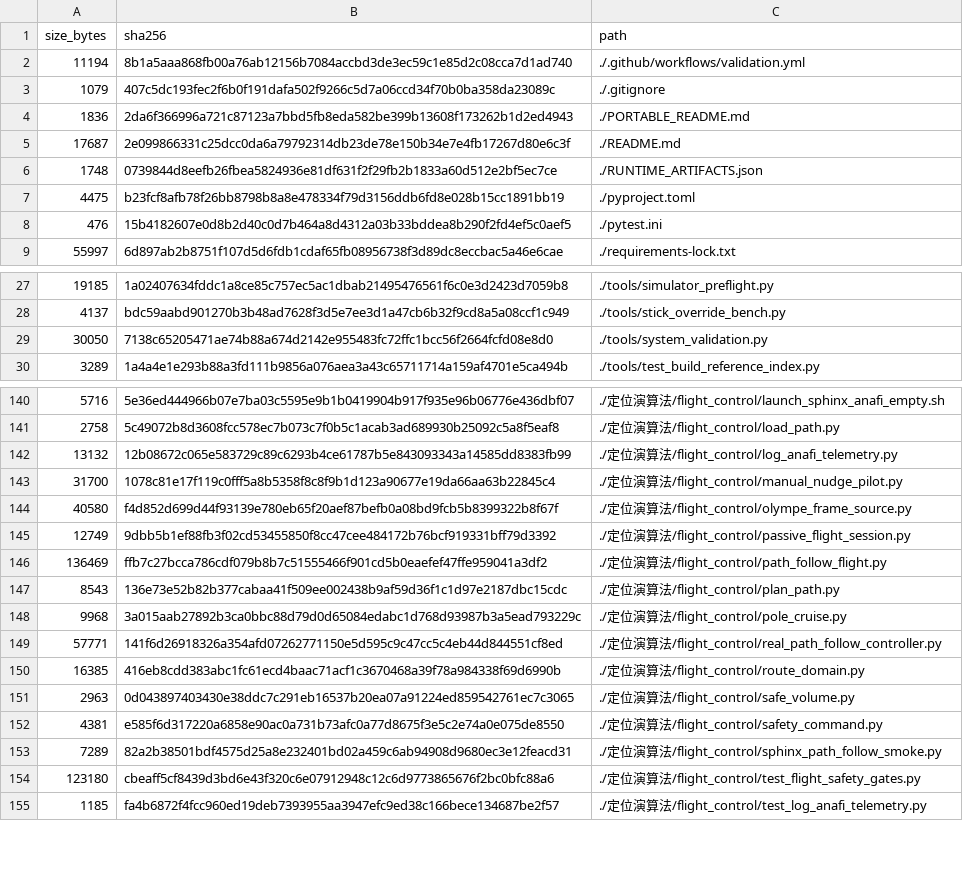
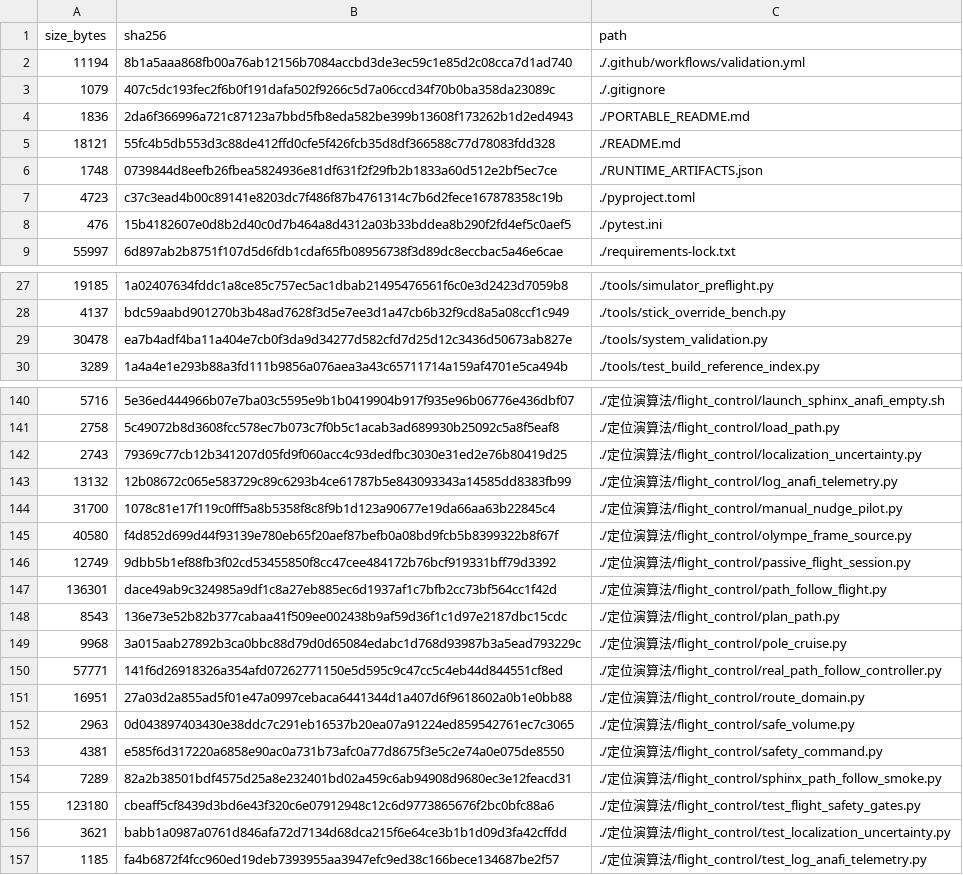
Before and after one commit to 1122-gggggg/wulai-sfm-localization, a TSV file: MANIFEST.tsv, drawn as a sheet; only a part is shown, gaps mark what is left out; the diff covers the shown part only.

Commit message:
Extract localization transition and expand typed gates

```diff
--- a/MANIFEST.tsv
+++ b/MANIFEST.tsv
@@ -4,5 +4,5 @@ size_bytes	sha256	path
 1836	2da6f366996a721c87123a7bbd5fb8eda582be399b13608f173262b1d2ed4943	./PORTABLE_README.md
-17687	2e099866331c25dcc0da6a79792314db23de78e150b34e7e4fb17267d80e6c3f	./README.md
+18121	55fc4b5db553d3c88de412ffd0cfe5f426fcb35d8df366588c77d78083fdd328	./README.md
 1748	0739844d8eefb26fbea5824936e81df631f2f29fb2b1833a60d512e2bf5ec7ce	./RUNTIME_ARTIFACTS.json
-4475	b23fcf8afb78f26bb8798b8a8e478334f79d3156ddb6fd8e028b15cc1891bb19	./pyproject.toml
+4723	c37c3ead4b00c89141e8203dc7f486f87b4761314c7b6d2fece167878358c19b	./pyproject.toml
 476	15b4182607e0d8b2d40c0d7b464a8d4312a03b33bddea8b290f2fd4ef5c0aef5	./pytest.ini
@@ -28,3 +28,3 @@ size_bytes	sha256	path
 4137	bdc59aabd901270b3b48ad7628f3d5e7ee3d1a47cb6b32f9cd8a5a08ccf1c949	./tools/stick_override_bench.py
-30050	7138c65205471ae74b88a674d2142e955483fc72ffc1bcc56f2664fcfd08e8d0	./tools/system_validation.py
+30478	ea7b4adf4ba11a404e7cb0f3da9d34277d582cfd7d25d12c3436d50673ab827e	./tools/system_validation.py
 3289	1a4a4e1e293b88a3fd111b9856a076aea3a43c65711714a159af4701e5ca494b	./tools/test_build_reference_index.py
@@ -141,2 +141,3 @@ size_bytes	sha256	path
 2758	5c49072b8d3608fcc578ec7b073c7f0b5c1acab3ad689930b25092c5a8f5eaf8	./定位演算法/flight_control/load_path.py
+2743	79369c77cb12b341207d05fd9f060acc4c93dedfbc3030e31ed2e76b80419d25	./定位演算法/flight_control/localization_uncertainty.py
 13132	12b08672c065e583729c89c6293b4ce61787b5e843093343a14585dd8383fb99	./定位演算法/flight_control/log_anafi_telemetry.py
@@ -145,3 +146,3 @@ size_bytes	sha256	path
 12749	9dbb5b1ef88fb3f02cd53455850f8cc47cee484172b76bcf919331bff79d3392	./定位演算法/flight_control/passive_flight_session.py
-136469	ffb7c27bcca786cdf079b8b7c51555466f901cd5b0eaefef47ffe959041a3df2	./定位演算法/flight_control/path_follow_flight.py
+136301	dace49ab9c324985a9df1c8a27eb885ec6d1937af1c7bfb2cc73bf564cc1f42d	./定位演算法/flight_control/path_follow_flight.py
 8543	136e73e52b82b377cabaa41f509ee002438b9af59d36f1c1d97e2187dbc15cdc	./定位演算法/flight_control/plan_path.py
@@ -149,3 +150,3 @@ size_bytes	sha256	path
 57771	141f6d26918326a354afd07262771150e5d595c9c47cc5c4eb44d844551cf8ed	./定位演算法/flight_control/real_path_follow_controller.py
-16385	416eb8cdd383abc1fc61ecd4baac71acf1c3670468a39f78a984338f69d6990b	./定位演算法/flight_control/route_domain.py
+16951	27a03d2a855ad5f01e47a0997cebaca6441344d1a407d6f9618602a0b1e0bb88	./定位演算法/flight_control/route_domain.py
 2963	0d043897403430e38ddc7c291eb16537b20ea07a91224ed859542761ec7c3065	./定位演算法/flight_control/safe_volume.py
@@ -154,2 +155,3 @@ size_bytes	sha256	path
 123180	cbeaff5cf8439d3bd6e43f320c6e07912948c12c6d9773865676f2bc0bfc88a6	./定位演算法/flight_control/test_flight_safety_gates.py
+3621	babb1a0987a0761d846afa72d7134d68dca215f6e64ce3b1b1d09d3fa42cffdd	./定位演算法/flight_control/test_localization_uncertainty.py
 1185	fa4b6872f4fcc960ed19deb7393955aa3947efc9ed38c166bece134687be2f57	./定位演算法/flight_control/test_log_anafi_telemetry.py
```
Also changed, not shown: 3 added rows and 3 removed rows elsewhere in this file, 11 other files.
